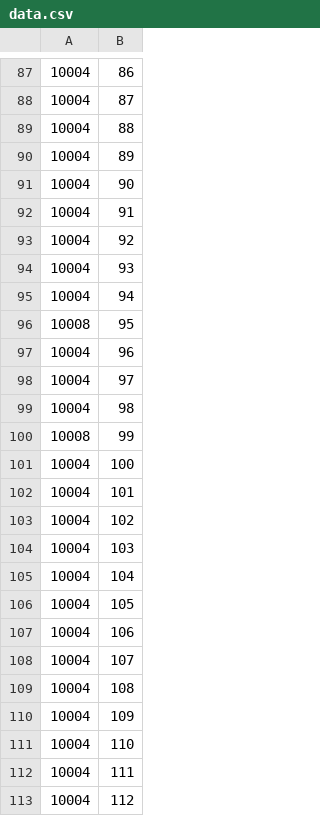
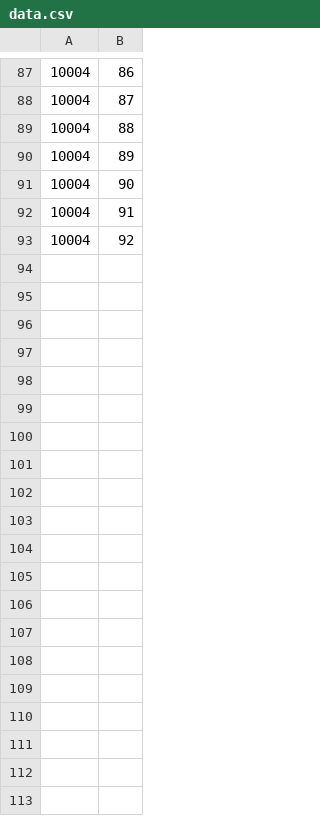
Before and after one commit to aster/python_tools, a CSV file: serial2csv/data.csv, drawn as a sheet; only a part is shown, gaps mark what is left out; the diff covers the shown part only.

```diff
--- a/serial2csv/data.csv
+++ b/serial2csv/data.csv
@@ -93,21 +93 @@
 10004,92
-10004,93
-10004,94
-10008,95
-10004,96
-10004,97
-10004,98
-10008,99
-10004,100
-10004,101
-10004,102
-10004,103
-10004,104
-10004,105
-10004,106
-10004,107
-10004,108
-10004,109
-10004,110
-10004,111
-10004,112
```
Also changed, not shown: 10 removed rows elsewhere in this file, 1 other file.
